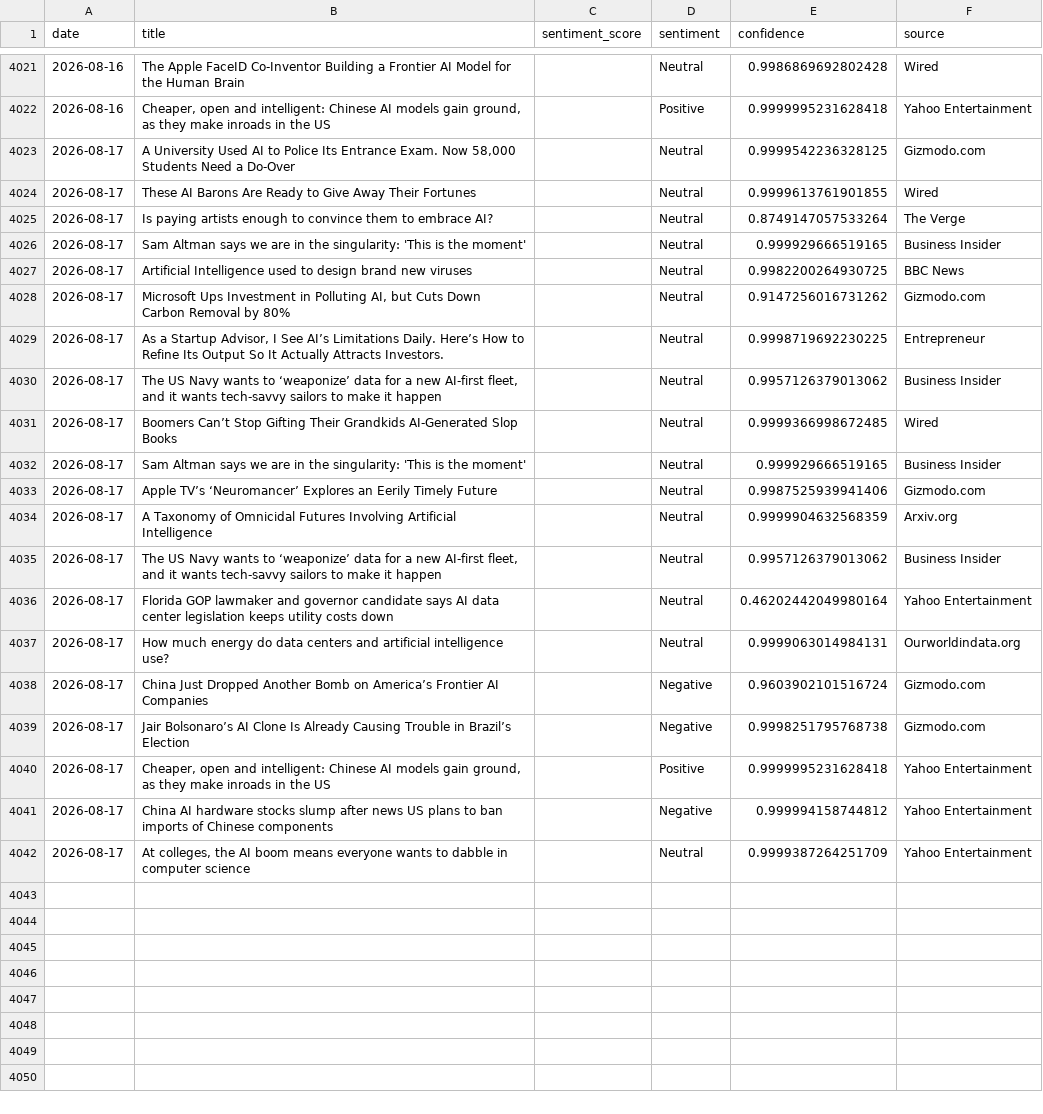
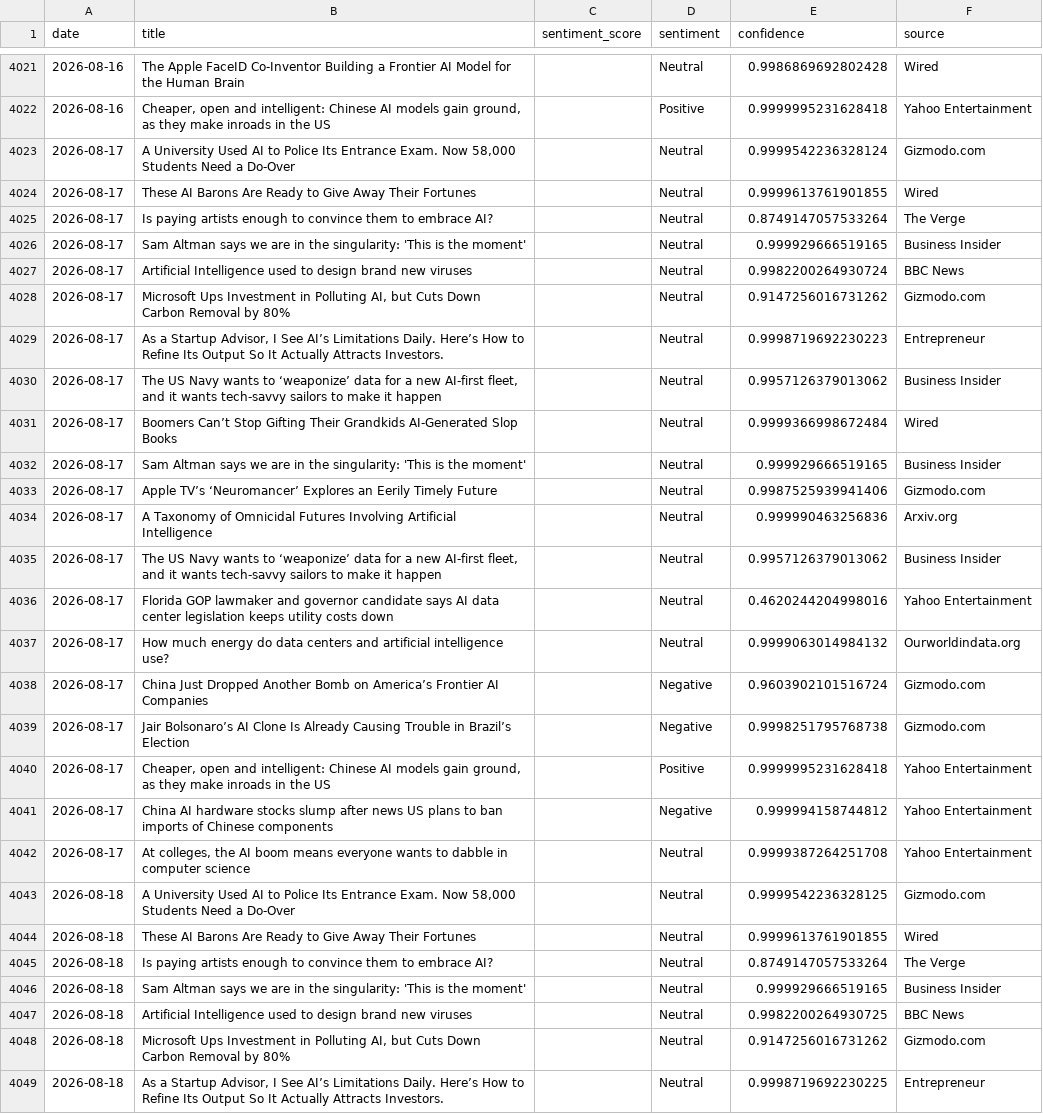
Before and after one commit to pranjalmandhan/AI-Sentiment_Pulse---Automated-News-Analysis-Dashboard, a CSV file: data/daily_sentiment.csv, drawn as a sheet; only a part is shown, gaps mark what is left out; the diff covers the shown part only.

```diff
--- a/data/daily_sentiment.csv
+++ b/data/daily_sentiment.csv
@@ -4022,3 +4022,3 @@ date,title,sentiment_score,sentiment,confidence,source
 2026-08-16,"Cheaper, open and intelligent: Chinese AI models gain ground, as they make inroads in the US",,Positive,0.9999995231628418,Yahoo Entertainment
-2026-08-17,"A University Used AI to Police Its Entrance Exam. Now 58,000 Students Need a Do-Over",,Neutral,0.9999542236328125,Gizmodo.com
+2026-08-17,"A University Used AI to Police Its Entrance Exam. Now 58,000 Students Need a Do-Over",,Neutral,0.9999542236328124,Gizmodo.com
 2026-08-17,These AI Barons Are Ready to Give Away Their Fortunes,,Neutral,0.9999613761901855,Wired
@@ -4026,13 +4026,13 @@ date,title,sentiment_score,sentiment,confidence,source
 2026-08-17,Sam Altman says we are in the singularity: 'This is the moment',,Neutral,0.999929666519165,Business Insider
-2026-08-17,Artificial Intelligence used to design brand new viruses,,Neutral,0.9982200264930725,BBC News
+2026-08-17,Artificial Intelligence used to design brand new viruses,,Neutral,0.9982200264930724,BBC News
 2026-08-17,"Microsoft Ups Investment in Polluting AI, but Cuts Down Carbon Removal by 80%",,Neutral,0.9147256016731262,Gizmodo.com
-2026-08-17,"As a Startup Advisor, I See AI’s Limitations Daily. Here’s How to Refine Its Output So It Actually Attracts Investors.",,Neutral,0.9998719692230225,Entrepreneur
+2026-08-17,"As a Startup Advisor, I See AI’s Limitations Daily. Here’s How to Refine Its Output So It Actually Attracts Investors.",,Neutral,0.9998719692230223,Entrepreneur
 2026-08-17,"The US Navy wants to ‘weaponize’ data for a new AI-first fleet, and it wants tech-savvy sailors to make it happen",,Neutral,0.9957126379013062,Business Insider
-2026-08-17,Boomers Can’t Stop Gifting Their Grandkids AI-Generated Slop Books,,Neutral,0.9999366998672485,Wired
+2026-08-17,Boomers Can’t Stop Gifting Their Grandkids AI-Generated Slop Books,,Neutral,0.9999366998672484,Wired
 2026-08-17,Sam Altman says we are in the singularity: 'This is the moment',,Neutral,0.999929666519165,Business Insider
 2026-08-17,Apple TV’s ‘Neuromancer’ Explores an Eerily Timely Future,,Neutral,0.9987525939941406,Gizmodo.com
-2026-08-17,A Taxonomy of Omnicidal Futures Involving Artificial Intelligence,,Neutral,0.9999904632568359,Arxiv.org
+2026-08-17,A Taxonomy of Omnicidal Futures Involving Artificial Intelligence,,Neutral,0.999990463256836,Arxiv.org
 2026-08-17,"The US Navy wants to ‘weaponize’ data for a new AI-first fleet, and it wants tech-savvy sailors to make it happen",,Neutral,0.9957126379013062,Business Insider
-2026-08-17,Florida GOP lawmaker and governor candidate says AI data center legislation keeps utility costs down,,Neutral,0.46202442049980164,Yahoo Entertainment
-2026-08-17,How much energy do data centers and artificial intelligence use?,,Neutral,0.9999063014984131,Ourworldindata.org
+2026-08-17,Florida GOP lawmaker and governor candidate says AI data center legislation keeps utility costs down,,Neutral,0.4620244204998016,Yahoo Entertainment
+2026-08-17,How much energy do data centers and artificial intelligence use?,,Neutral,0.9999063014984132,Ourworldindata.org
 2026-08-17,China Just Dropped Another Bomb on America’s Frontier AI Companies,,Negative,0.9603902101516724,Gizmodo.com
@@ -4041,2 +4041,9 @@ date,title,sentiment_score,sentiment,confidence,source
 2026-08-17,China AI hardware stocks slump after news US plans to ban imports of Chinese components,,Negative,0.999994158744812,Yahoo Entertainment
-2026-08-17,"At colleges, the AI boom means everyone wants to dabble in computer science",,Neutral,0.9999387264251709,Yahoo Entertainment
+2026-08-17,"At colleges, the AI boom means everyone wants to dabble in computer science",,Neutral,0.9999387264251708,Yahoo Entertainment
+2026-08-18,"A University Used AI to Police Its Entrance Exam. Now 58,000 Students Need a Do-Over",,Neutral,0.9999542236328125,Gizmodo.com
+2026-08-18,These AI Barons Are Ready to Give Away Their Fortunes,,Neutral,0.9999613761901855,Wired
+2026-08-18,Is paying artists enough to convince them to embrace AI?,,Neutral,0.8749147057533264,The Verge
+2026-08-18,Sam Altman says we are in the singularity: 'This is the moment',,Neutral,0.999929666519165,Business Insider
+2026-08-18,Artificial Intelligence used to design brand new viruses,,Neutral,0.9982200264930725,BBC News
+2026-08-18,"Microsoft Ups Investment in Polluting AI, but Cuts Down Carbon Removal by 80%",,Neutral,0.9147256016731262,Gizmodo.com
+2026-08-18,"As a Startup Advisor, I See AI’s Limitations Daily. Here’s How to Refine Its Output So It Actually Attracts Investors.",,Neutral,0.9998719692230225,Entrepreneur
```
Also changed, not shown: 13 added rows elsewhere in this file.
